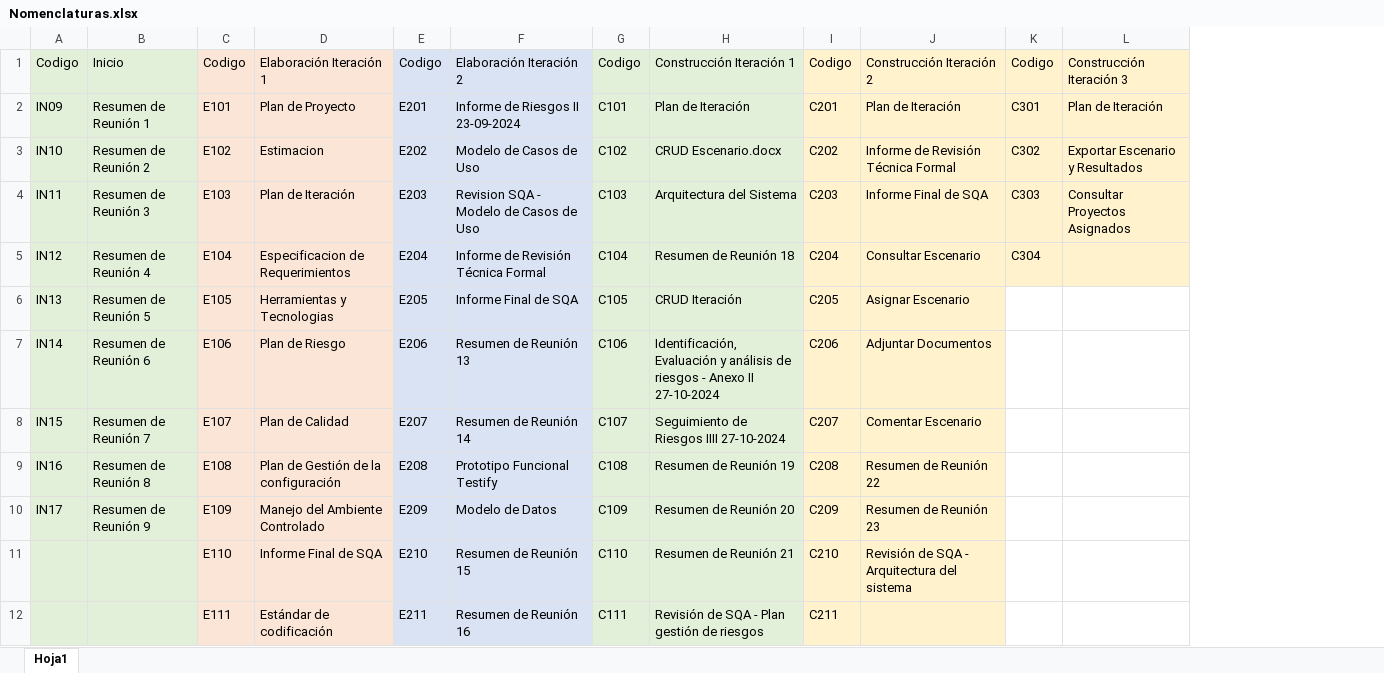
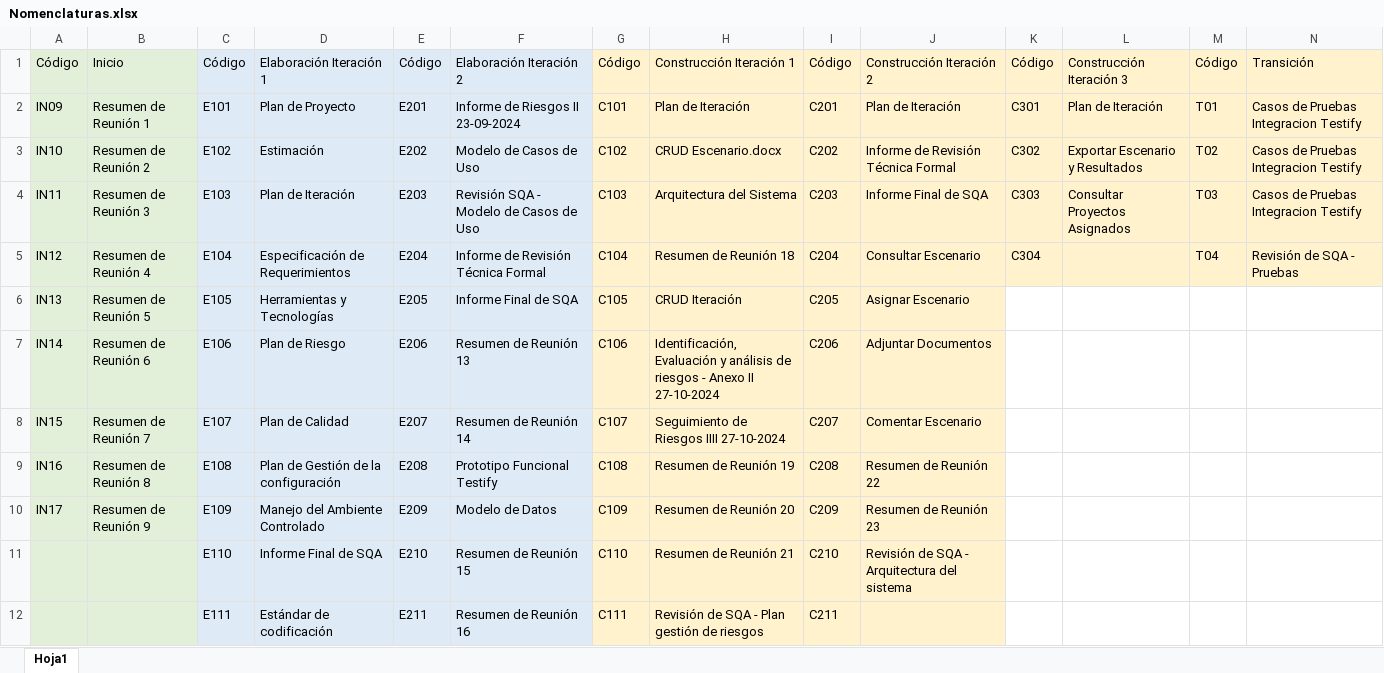
Before and after one commit to OSLOUARG24/Testify, an Excel workbook: Nomenclaturas.xlsx, sheet Hoja1, drawn as a sheet; only a part is shown; values as stored, in another font and other column widths than the file's, no borders; the diff covers the shown part only; the diff names each change by its address in the sheet, - before the commit and + after, or states it on an @@ line.

Commit message:
Documentación - Gestión SQA
Se realiza revisión sobre el repositorio de pruebas, se corrigen documentos de pruebas para que cumplan con el estándar definido OSLO, se añaden las pruebas de integración regresión, se realizan correcciones ortográficas a los documentos de pruebas de integración regresión,  se prepara el ambiente para fusión de ramas. Se elimina directorio de prueba duplicado. Se añade el documento correspondiente al checklist SQA y su correspondiente documento revisión SQA de documentación clave. Se añaden los nuevos documentos de integración al archivo "Nomenclatura.xlsx".

```diff
--- a/Nomenclaturas.xlsx (sheet Hoja1)
+++ b/Nomenclaturas.xlsx (sheet Hoja1)
+column M, rows 1-5: Código | T01 | T02 | T03 | T04
+column N, rows 1-5: Transición | Casos de Pruebas Integracion Testify | Casos de Pruebas Integracion Testify | Casos de Pruebas Integracion Testify | Revisión de SQA - Pruebas
-A1: Codigo
+A1: Código
-C1: Codigo
+C1: Código
-C1:D12 fill: #FBE5D6
+C1:D12 fill: #DEEBF7
-E1: Codigo
+E1: Código
-G1: Codigo
+G1: Código
-G1:H12 fill: #E2F0D9
+G1:H12 fill: #FFF2CC
-I1: Codigo
+I1: Código
-K1: Codigo
+K1: Código
-D3: Estimacion
+D3: Estimación
-F4: Revision SQA - Modelo de Casos de Uso
+F4: Revisión SQA - Modelo de Casos de Uso
-D5: Especificacion de Requerimientos
+D5: Especificación de Requerimientos
-D6: Herramientas y Tecnologias
+D6: Herramientas y Tecnologías
```
Also changed, not shown: 12 edited cells and cell formats elsewhere in this sheet, 46 other files.
